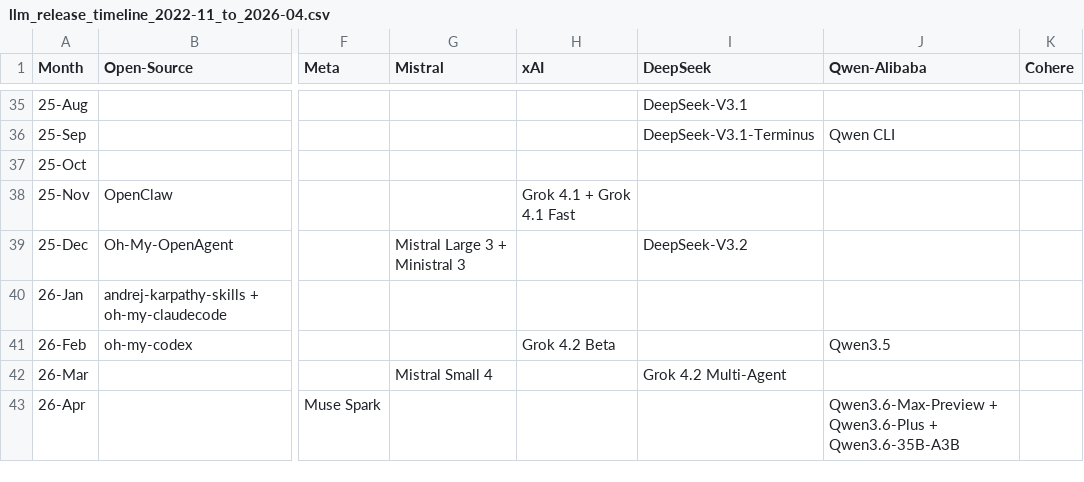
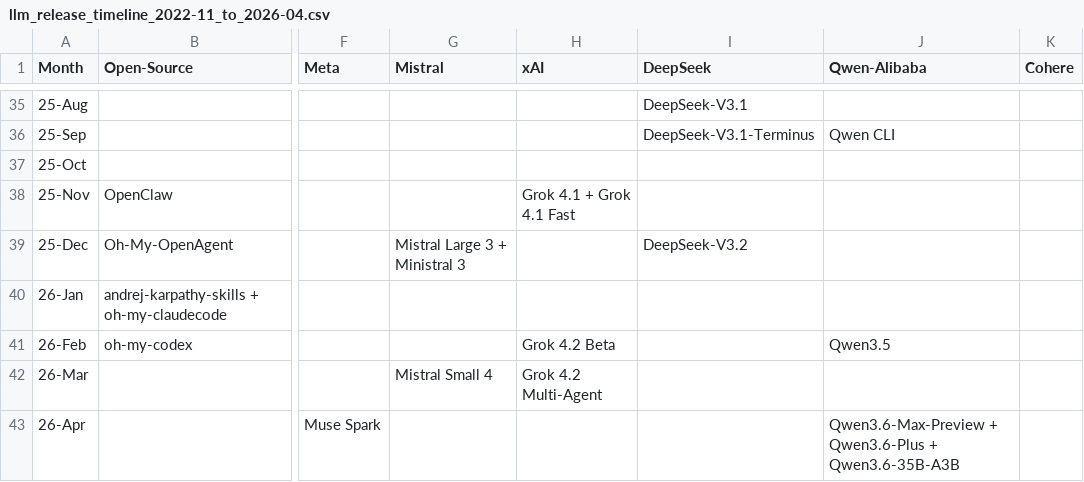
Before and after one commit to Physics-Lee/Monthly_Table_of_LLM_Releasing, a CSV file: llm_release_timeline_2022-11_to_2026-04.csv, drawn as a sheet; only a part is shown, gaps mark what is left out; the diff names each change by its address in the sheet, - before the commit and + after, or states it on an @@ line.

Commit message:
fix: move Grok 4.2 Multi-Agent to xAI column in CSV

```diff
--- a/llm_release_timeline_2022-11_to_2026-04.csv
+++ b/llm_release_timeline_2022-11_to_2026-04.csv
-H42 (xAI): (empty)
+H42 (xAI): Grok 4.2 Multi-Agent
-I42 (DeepSeek): Grok 4.2 Multi-Agent
+I42 (DeepSeek): (empty)
```
Also changed, not shown: 2 other files.
